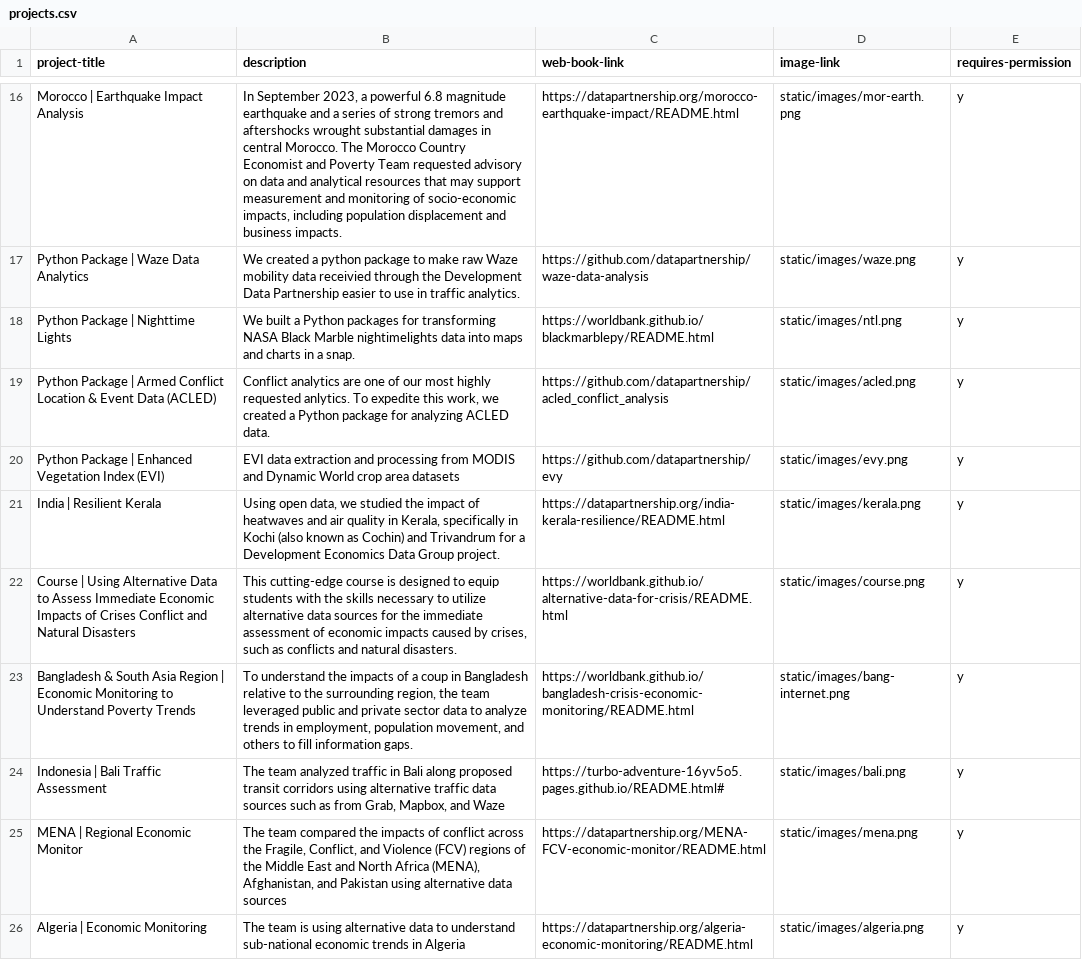
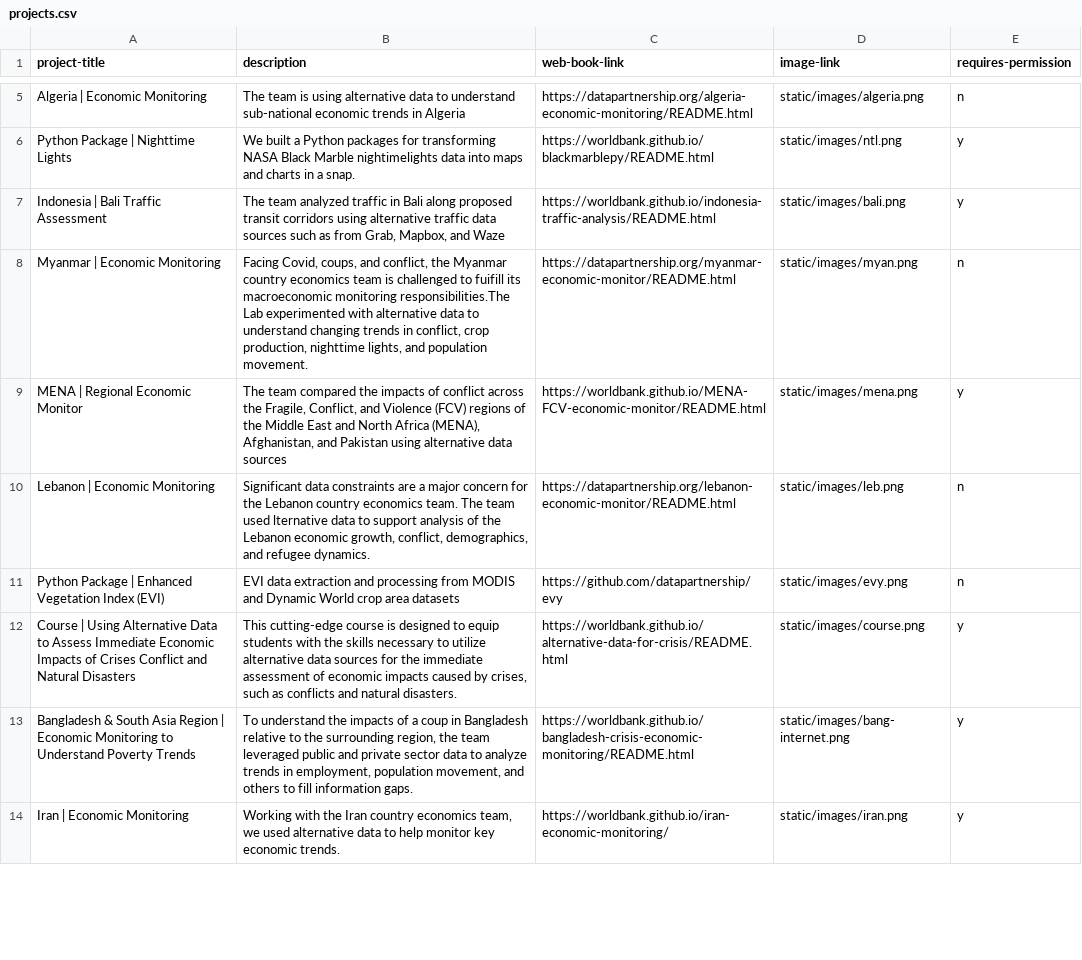
Before and after one commit to datapartnership/projects, a CSV file: uploads/projects.csv, drawn as a sheet; only a part is shown, gaps mark what is left out; removed rows and columns are numbered as before the commit, all else as after; the diff covers the shown part only; the diff names each change by its address in the sheet, - before the commit and + after, or states it on an @@ line.

Commit message:
Update repo permission statuses and sort by recent

```diff
--- a/uploads/projects.csv
+++ b/uploads/projects.csv
-row 16: Morocco | Earthquake Impact Analysis | In September 2023, a powerful 6.8 magnitude earthquake and a series of strong tremors and aftershocks wrought substantial damages in central Morocco. The Morocco Country Economist and Poverty Team requested advisory on data and analytical resources that may support measurement and monitoring of socio-economic impacts, including population displacement and business impacts. | https://datapartnership.org/morocco-earthquake-impact/README.html | static/images/mor-earth.png | y
-row 17: Python Package | Waze Data Analytics | We created a python package to make raw Waze mobility data receivied through the Development Data Partnership easier to use in traffic analytics. | https://github.com/datapartnership/waze-data-analysis | static/images/waze.png | y
+row 5: Algeria | Economic Monitoring | The team is using alternative data to understand sub-national economic trends in Algeria | https://datapartnership.org/algeria-economic-monitoring/README.html | static/images/algeria.png | n
-A7 (project-title): Python Package | Armed Conflict Location & Event Data (ACLED)
+A7 (project-title): Indonesia | Bali Traffic Assessment
-B7 (description): Conflict analytics are one of our most highly requested anlytics. To expedite this work, we created a Python package for analyzing ACLED data.
+B7 (description): The team analyzed traffic in Bali along proposed transit corridors using alternative traffic data sources such as from Grab, Mapbox, and Waze
-C7 (web-book-link): https://github.com/datapartnership/acled_conflict_analysis
+C7 (web-book-link): https://worldbank.github.io/indonesia-traffic-analysis/README.html
-D7 (image-link): static/images/acled.png
+D7 (image-link): static/images/bali.png
+row 8: Myanmar | Economic Monitoring | Facing Covid, coups, and conflict, the Myanmar country economics team is challenged to fuifill its macroeconomic monitoring responsibilities.The Lab experimented with alternative data to understand changing trends in conflict, crop production, nighttime lights, and population movement. | https://datapartnership.org/myanmar-economic-monitor/README.html | static/images/myan.png | n
+row 9: MENA | Regional Economic Monitor | The team compared the impacts of conflict across the Fragile, Conflict, and Violence (FCV) regions of the Middle East and North Africa (MENA), Afghanistan, and Pakistan using alternative data sources | https://worldbank.github.io/MENA-FCV-economic-monitor/README.html | static/images/mena.png | y
+row 10: Lebanon | Economic Monitoring | Significant data constraints are a major concern for the Lebanon country economics team. The team used lternative data to support analysis of the Lebanon economic growth, conflict, demographics, and refugee dynamics. | https://datapartnership.org/lebanon-economic-monitor/README.html | static/images/leb.png | n
-E11 (requires-permission): y
+E11 (requires-permission): n
-row 21: India | Resilient Kerala | Using open data, we studied the impact of heatwaves and air quality in Kerala, specifically in Kochi (also known as Cochin) and Trivandrum for a Development Economics Data Group project. | https://datapartnership.org/india-kerala-resilience/README.html | static/images/kerala.png | y
-row 24: Indonesia | Bali Traffic Assessment | The team analyzed traffic in Bali along proposed transit corridors using alternative traffic data sources such as from Grab, Mapbox, and Waze | https://turbo-adventure-16yv5o5.pages.github.io/README.html# | static/images/bali.png | y
-row 25: MENA | Regional Economic Monitor | The team compared the impacts of conflict across the Fragile, Conflict, and Violence (FCV) regions of the Middle East and North Africa (MENA), Afghanistan, and Pakistan using alternative data sources | https://datapartnership.org/MENA-FCV-economic-monitor/README.html | static/images/mena.png | y
-A14 (project-title): Algeria | Economic Monitoring
+A14 (project-title): Iran | Economic Monitoring
-B14 (description): The team is using alternative data to understand sub-national economic trends in Algeria
+B14 (description): Working with the Iran country economics team, we used alternative data to help monitor key economic trends.
-C14 (web-book-link): https://datapartnership.org/algeria-economic-monitoring/README.html
+C14 (web-book-link): https://worldbank.github.io/iran-economic-monitoring/
-D14 (image-link): static/images/algeria.png
+D14 (image-link): static/images/iran.png
```
Also changed, not shown: 10 added rows, 9 removed rows, 4 moved rows and 2 edited cells elsewhere in this file.
